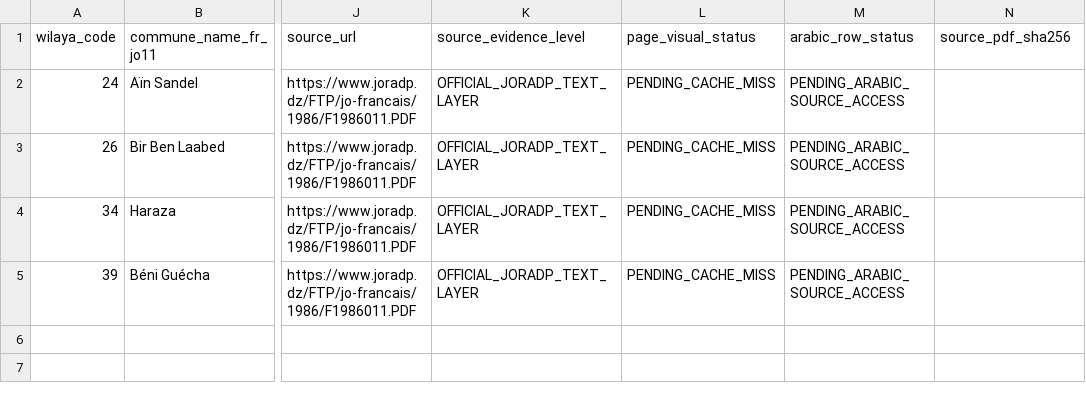
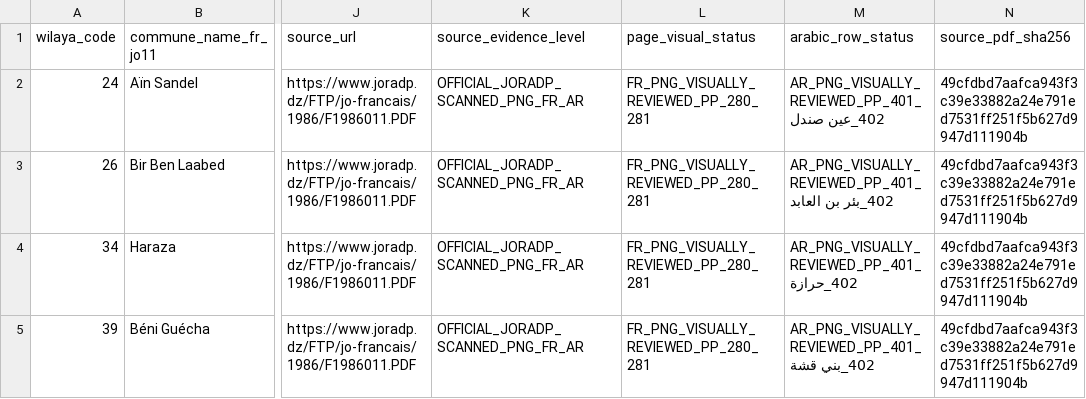
Before and after one commit to younestech31/PROMO-GEST, a CSV file: docs/reference-data/P1-01-JO11-1986-REGISTER-DELTA.csv, drawn as a sheet; only a part is shown, gaps mark what is left out; the diff names each change by its address in the sheet, - before the commit and + after, or states it on an @@ line.

```diff
--- a/docs/reference-data/P1-01-JO11-1986-REGISTER-DELTA.csv
+++ b/docs/reference-data/P1-01-JO11-1986-REGISTER-DELTA.csv
-K2:K5 (source_evidence_level): OFFICIAL_JORADP_TEXT_LAYER
+K2:K5 (source_evidence_level): OFFICIAL_JORADP_SCANNED_PNG_FR_AR
-L2:L5 (page_visual_status): PENDING_CACHE_MISS
+L2:L5 (page_visual_status): FR_PNG_VISUALLY_REVIEWED_PP_280_281
-M2 (arabic_row_status): PENDING_ARABIC_SOURCE_ACCESS
+M2 (arabic_row_status): AR_PNG_VISUALLY_REVIEWED_PP_401_402_عين صندل
-N2:N5 (source_pdf_sha256): (empty)
+N2:N5 (source_pdf_sha256): 49cfdbd7aafca943f3c39e33882a24e791ed7531ff251f5b627d9947d111904b
-M3 (arabic_row_status): PENDING_ARABIC_SOURCE_ACCESS
+M3 (arabic_row_status): AR_PNG_VISUALLY_REVIEWED_PP_401_402_بئر بن العابد
-M4 (arabic_row_status): PENDING_ARABIC_SOURCE_ACCESS
+M4 (arabic_row_status): AR_PNG_VISUALLY_REVIEWED_PP_401_402_حرازة
-M5 (arabic_row_status): PENDING_ARABIC_SOURCE_ACCESS
+M5 (arabic_row_status): AR_PNG_VISUALLY_REVIEWED_PP_401_402_بني قشة
```
Also changed, not shown: docs/reference-data/P1-01-CODE-LINEAGE-CROSSCHECKS.csv, docs/reference-data/P1-01-JO58-NAME-RECONCILIATION-EXCEPTIONS.csv, 23 other files.
